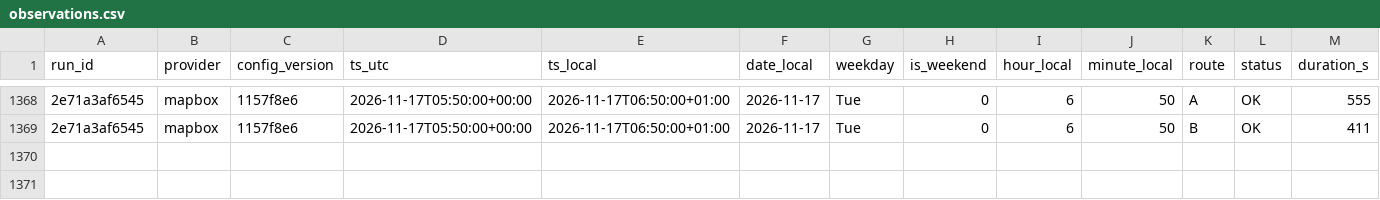
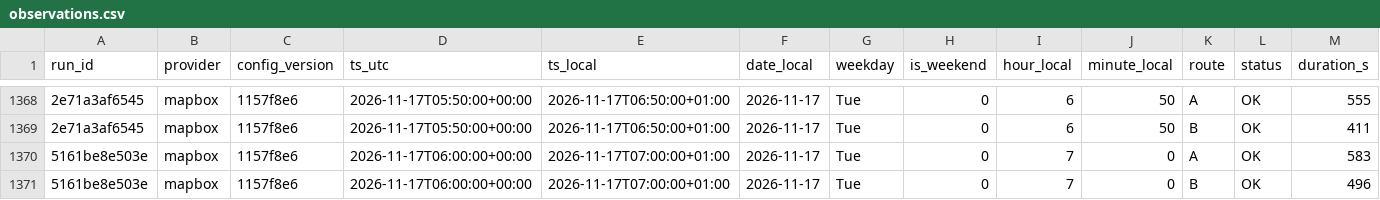
Before and after one commit to AngeloRules/route-data, a CSV file: data/observations.csv, drawn as a sheet; only a part is shown, gaps mark what is left out; rows hold the shown columns only; the diff names each change by its address in the sheet, - before the commit and + after, or states it on an @@ line.

Commit message:
Log travel times 2026-11-17T07:00+0100

```diff
--- a/data/observations.csv
+++ b/data/observations.csv
+row 1370: 5161be8e503e | mapbox | 1157f8e6 | 2026-11-17T06:00:00+00:00 | 2026-11-17T07:00:00+01:00 | 2026-11-17 | Tue | 0 | 7 | 0 | A | OK | 583
+row 1371: 5161be8e503e | mapbox | 1157f8e6 | 2026-11-17T06:00:00+00:00 | 2026-11-17T07:00:00+01:00 | 2026-11-17 | Tue | 0 | 7 | 0 | B | OK | 496
```
